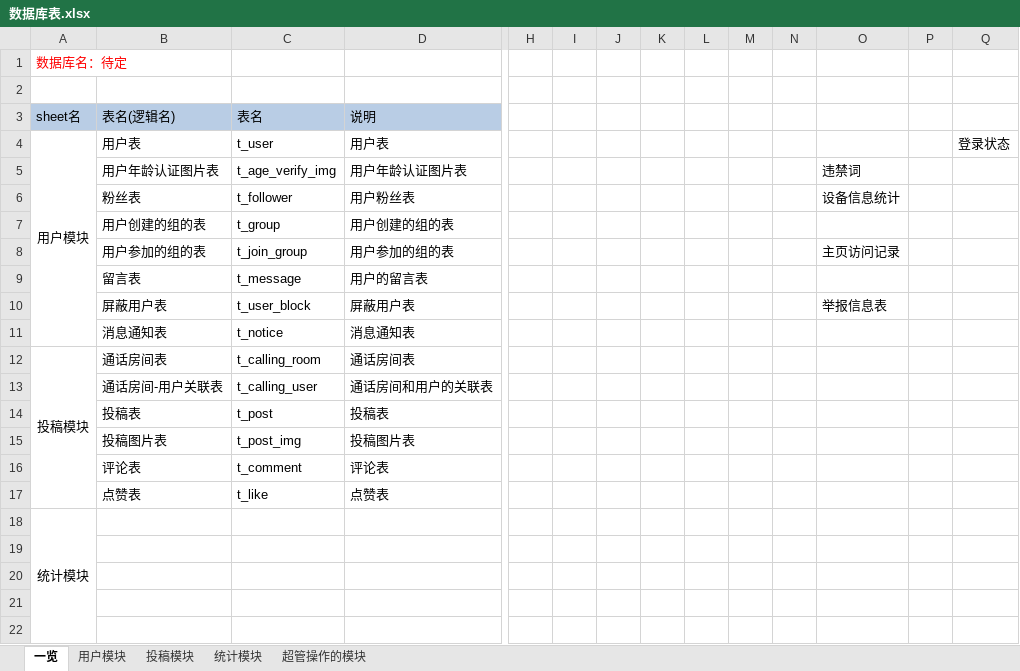
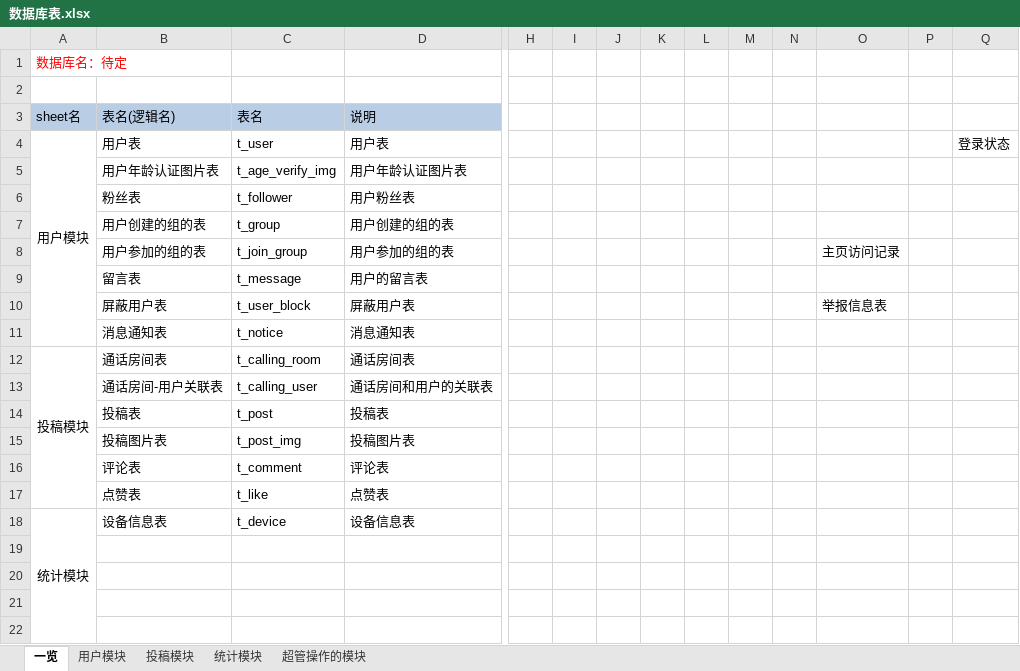
Before and after one commit to Junesui/social_app, an Excel workbook: docs/数据库表.xlsx, sheet 一览, drawn as a sheet; only a part is shown, gaps mark what is left out; values as stored, in another font and other column widths than the file's, no borders; removed rows and columns are numbered as before the commit, all else as after; rows hold the shown columns only; the diff names each change by its address in the sheet, - before the commit and + after, or states it on an @@ line.

```diff
--- a/docs/数据库表.xlsx (sheet 一览)
+++ b/docs/数据库表.xlsx (sheet 一览)
-O5: 违禁词
+O5: (empty)
-O6: 设备信息统计
+O6: (empty)
-row 18: 统计模块
+row 18: 统计模块 | 设备信息表 | t_device | 设备信息表
```
Also changed, not shown: sheet 统计模块, sheet 超管操作的模块.
